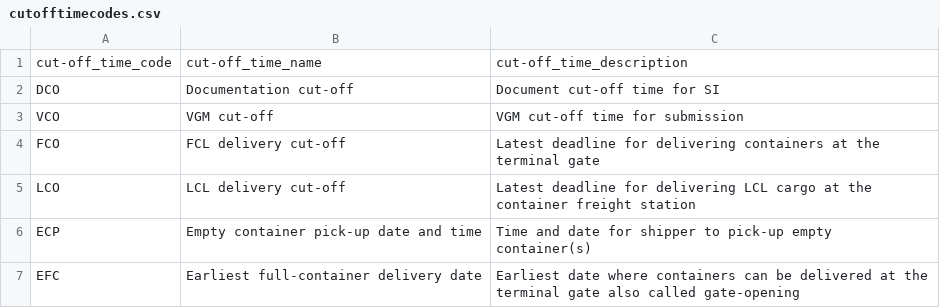
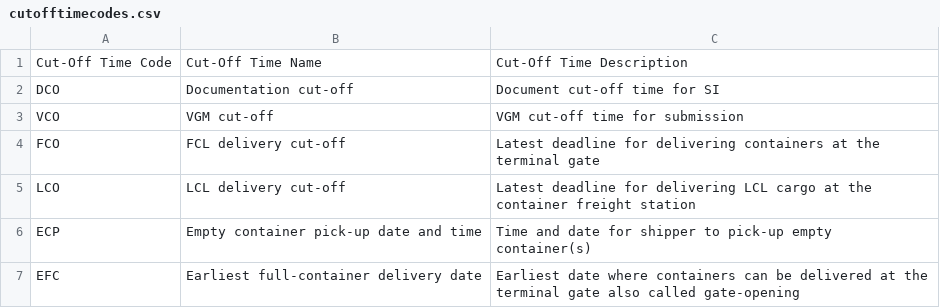
Before and after one commit to dcsaorg/DCSA-Edocumentation, a CSV file: edocumentation-domain/src/main/resources/validations/cutofftimecodes.csv, drawn as a sheet.

Commit message:
Improve header names of cutofftimecodes.csv
Co-authored-by: Henrik Helmø Larsen <helmoe@gmail.com>

```diff
--- a/edocumentation-domain/src/main/resources/validations/cutofftimecodes.csv
+++ b/edocumentation-domain/src/main/resources/validations/cutofftimecodes.csv
@@ -1,2 +1,2 @@
-cut-off_time_code,cut-off_time_name,cut-off_time_description
+Cut-Off Time Code,Cut-Off Time Name,Cut-Off Time Description
 DCO,Documentation cut-off,Document cut-off time for SI
```
